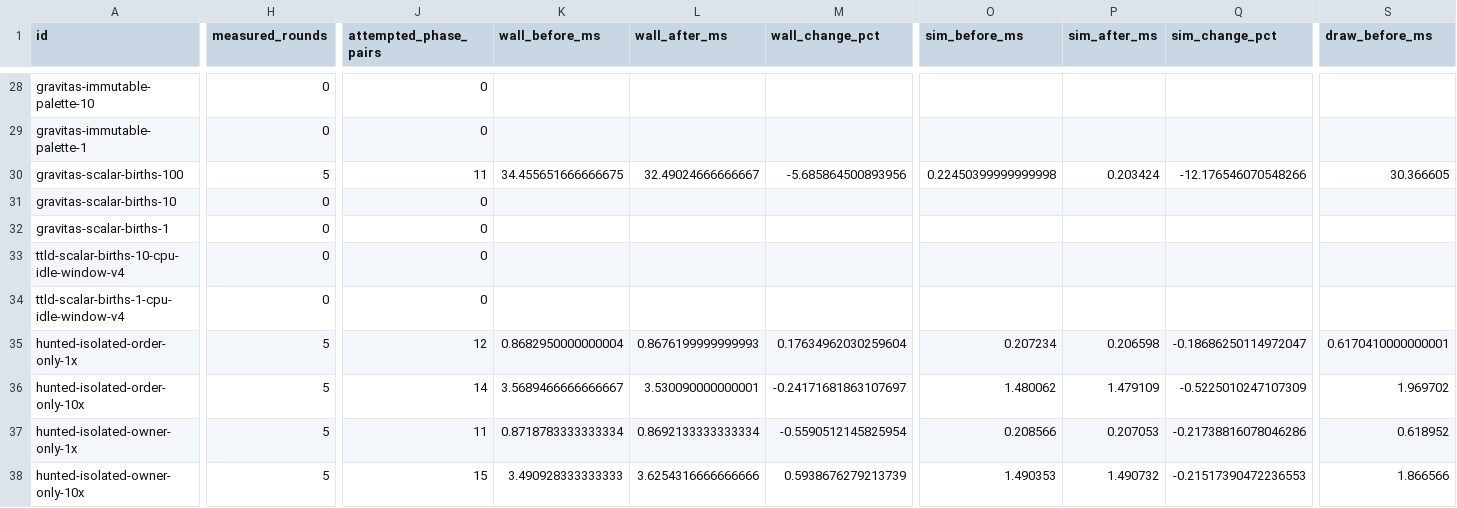
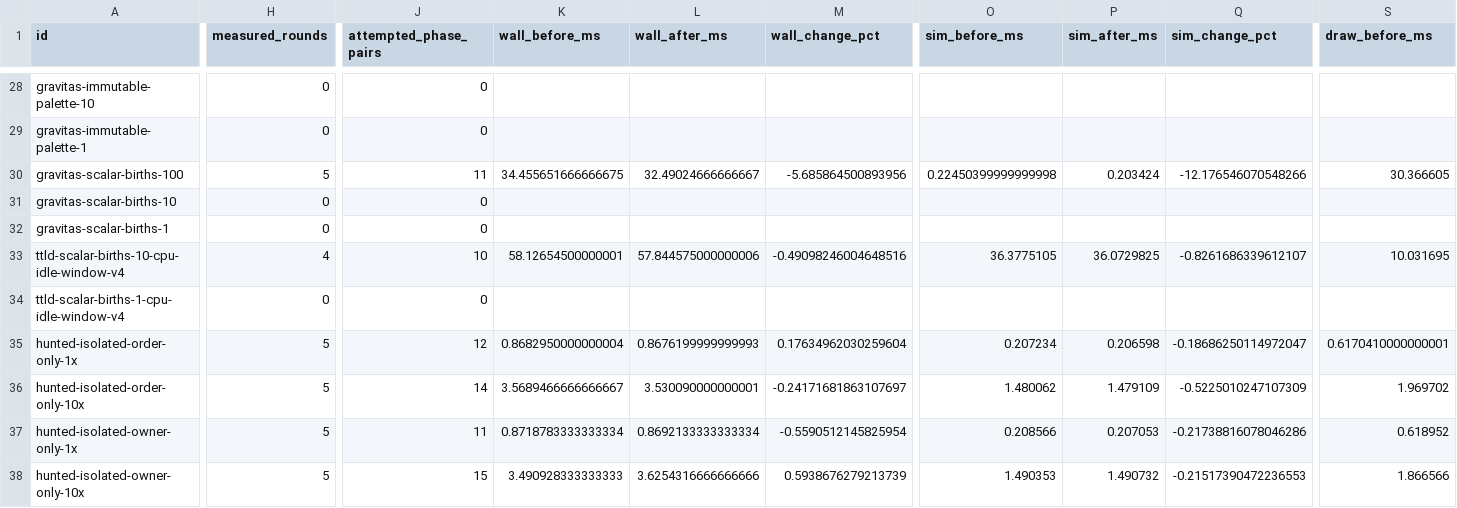
Before and after one commit to gajop/springcabal-dev, a CSV file: docs/benchmarks/2026-10-26/current/optimizations.csv, drawn as a sheet; only a part is shown, gaps mark what is left out; the diff covers the shown part only; the diff names each change by its address in the sheet, - before the commit and + after, or states it on an @@ line.

Commit message:
Refresh clean production benchmark progress

```diff
--- a/docs/benchmarks/2026-10-26/current/optimizations.csv
+++ b/docs/benchmarks/2026-10-26/current/optimizations.csv
-H33 (measured_rounds): 0
+H33 (measured_rounds): 4
-J33 (attempted_phase_pairs): 0
+J33 (attempted_phase_pairs): 10
-K33 (wall_before_ms): (empty)
+K33 (wall_before_ms): 58.12654500000001
-L33 (wall_after_ms): (empty)
+L33 (wall_after_ms): 57.844575000000006
-M33 (wall_change_pct): (empty)
+M33 (wall_change_pct): -0.49098246004648516
-O33 (sim_before_ms): (empty)
+O33 (sim_before_ms): 36.3775105
-P33 (sim_after_ms): (empty)
+P33 (sim_after_ms): 36.0729825
-Q33 (sim_change_pct): (empty)
+Q33 (sim_change_pct): -0.8261686339612107
-S33 (draw_before_ms): (empty)
+S33 (draw_before_ms): 10.031695
```
Also changed, not shown: 2 edited cells elsewhere in this file, 3 other files.
